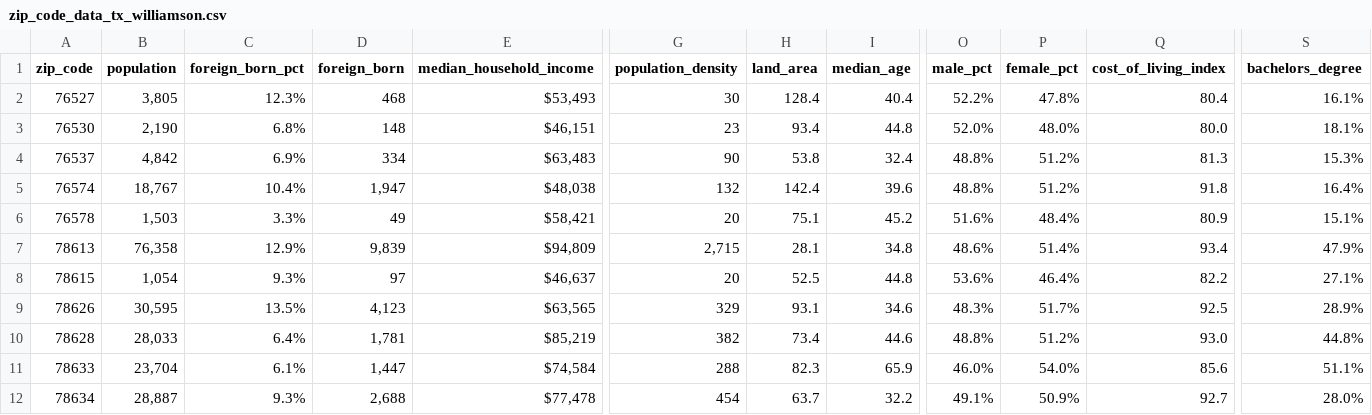
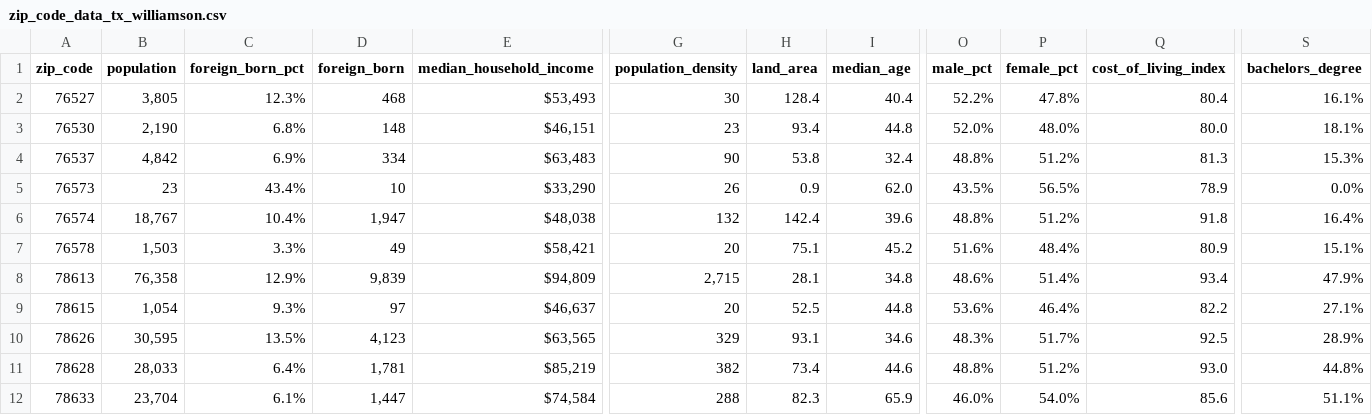
Before and after one commit to jerryvig/condados, a CSV file: zip_code_data_tx_williamson.csv, drawn as a sheet; only a part is shown, gaps mark what is left out; the shorter side is filled out with more unchanged rows; rows hold the shown columns only; the diff names each change by its address in the sheet, - before the commit and + after, or states it on an @@ line.

Commit message:
Updating Williamson TX data.

```diff
--- a/zip_code_data_tx_williamson.csv
+++ b/zip_code_data_tx_williamson.csv
+row 5: 76573 | 23 | 43.4% | 10 | $33,290 | 26 | 0.9 | 62.0 | 43.5% | 56.5% | 78.9 | 0.0%
```
Also changed, not shown: 1 other file.
